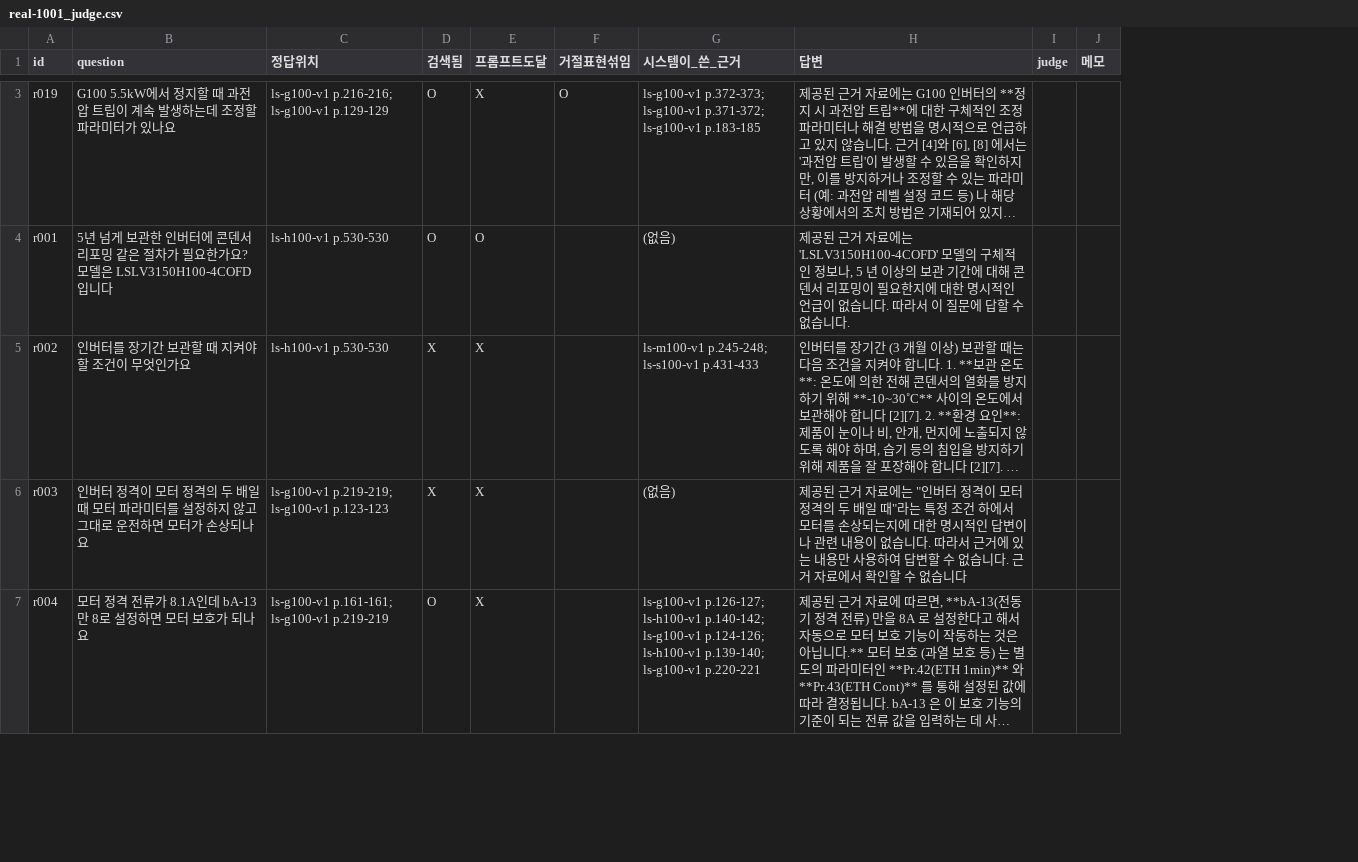
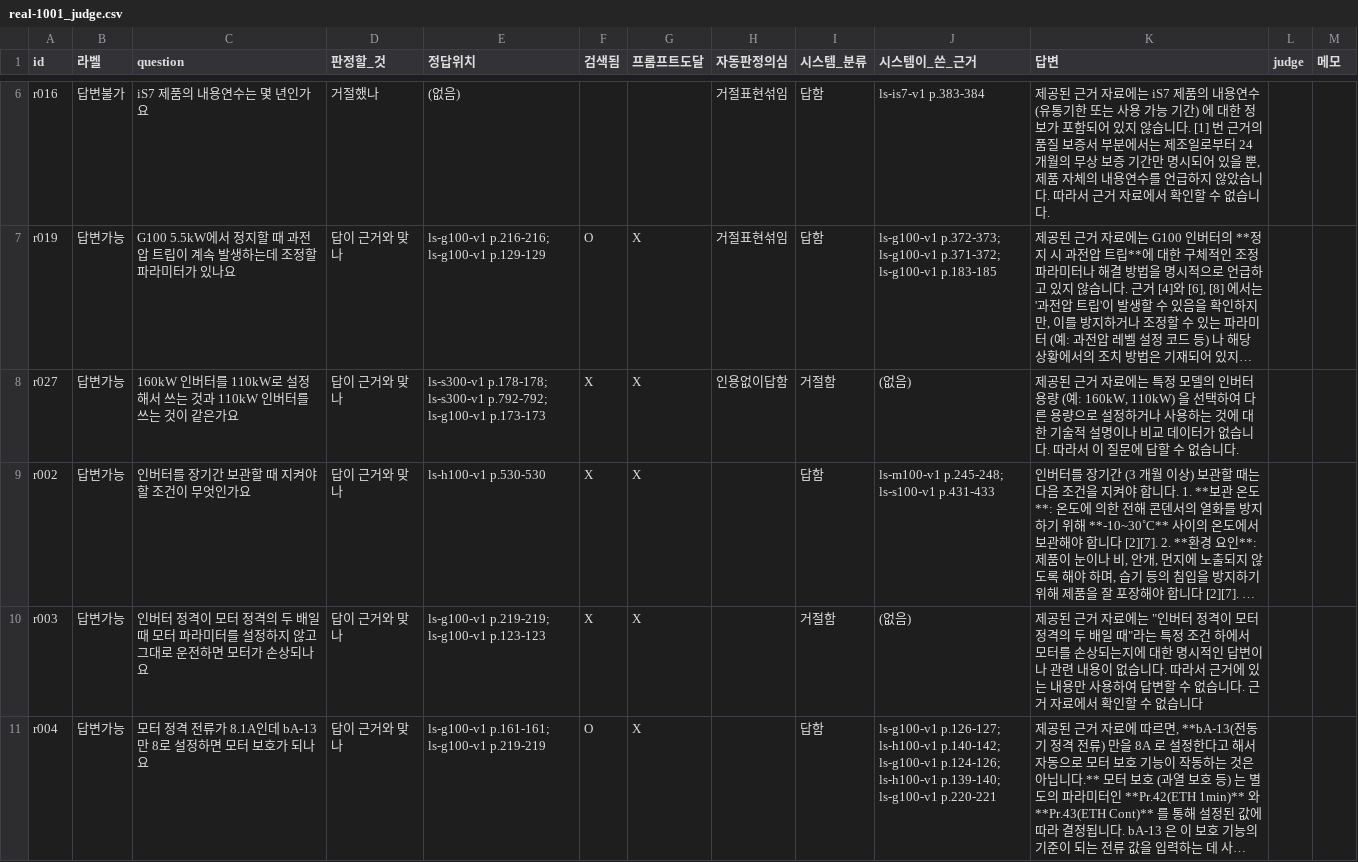
Before and after one commit to xnsl291/techdoc-rag, a CSV file: data/evals/real-1001_judge.csv, drawn as a sheet; only a part is shown, gaps mark what is left out; long unchanged cells end in …; removed rows and columns are numbered as before the commit, all else as after; the diff covers the shown part only; the diff names each change by its address in the sheet, - before the commit and + after, or states it on an @@ line.

```diff
--- a/data/evals/real-1001_judge.csv
+++ b/data/evals/real-1001_judge.csv
+column B (라벨), row 7: 답변가능; rows 9-11: all 답변가능
+column D (판정할_것), row 7: 답이 근거와 맞나; rows 9-11: all 답이 근거와 맞나
-column F (거절표현섞임), row 3: O
+column H (자동판정의심), row 7: 거절표현섞임
+column I (시스템_분류), row 7: 답함; rows 9-11: 답함 | 거절함 | 답함
+row 6: r016 | 답변불가 | iS7 제품의 내용연수는 몇 년인가요 | 거절했나 | (없음) |  |  | 거절표현섞임 | 답함 | ls-is7-v1 p.383-384 | 제공된 근거 자료에는 iS7 제품의 내용연수 (유통기한 또는 사용 가능 기간) 에 대한 정보가 포함되어 있지 않습니다. [1] 번 근거의 품질 보증서 부분에서는 제조일로부터 24 개월의 무상 보증 기간만 명시되어 있을 뿐, 제품 자체의 내용연수를 언급하지 않았습니다. 따라서 근거 자료에서 확인할 수 없습니다.
@@ row 4 moved to row 2: r001 @@
@@ row 25 moved to row 8: r027 @@
```
Also changed, not shown: 3 added rows elsewhere in this file, data/evals/base-1001_judge.csv, 3 other files.
